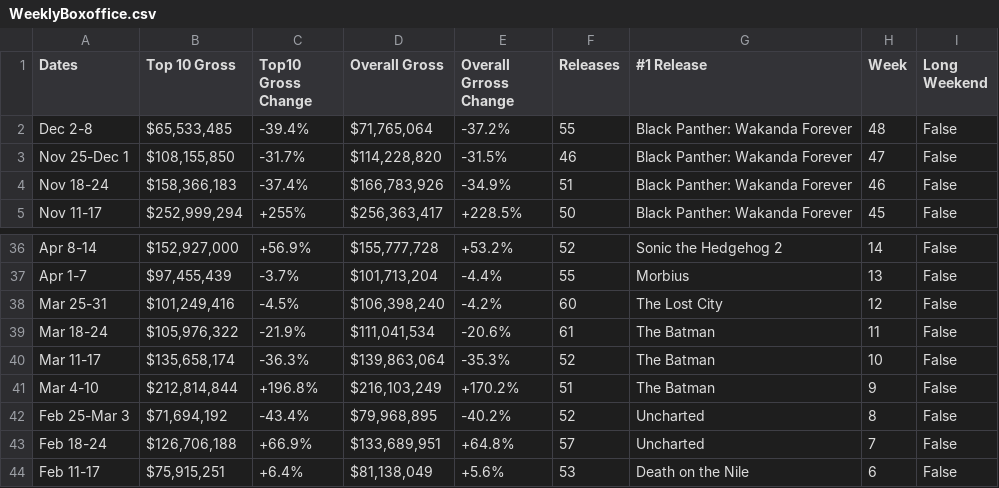
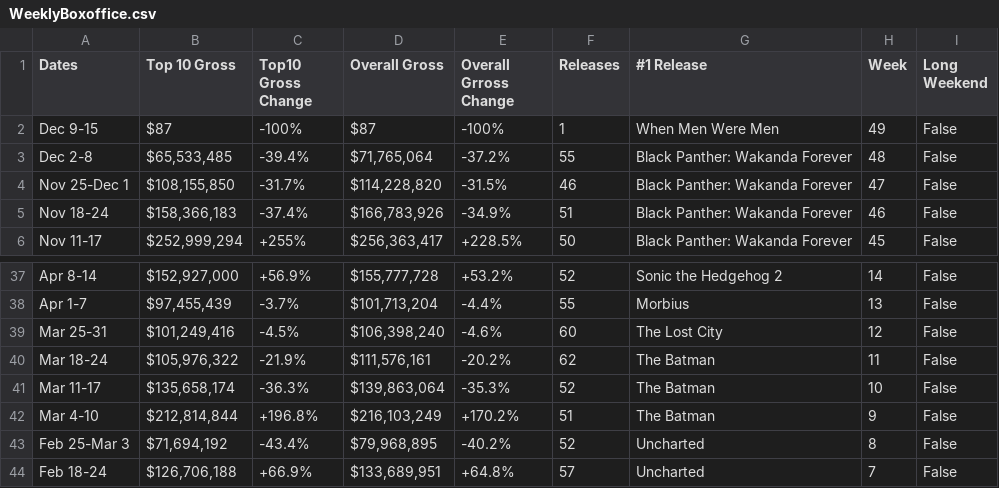
Before and after one commit to Hiromisa/boxoffice-autoscrape, a CSV file: WeeklyBoxoffice.csv, drawn as a sheet; only a part is shown, gaps mark what is left out; the shorter side is filled out with more unchanged rows.

```diff
--- a/WeeklyBoxoffice.csv
+++ b/WeeklyBoxoffice.csv
@@ -1,2 +1,3 @@
 Dates,Top 10 Gross,Top10 Gross Change,Overall Gross,Overall Grross Change,Releases,#1 Release,Week,Long Weekend
+Dec 9-15,$87,-100%,$87,-100%,1,When Men Were Men,49,False
 Dec 2-8,"$65,533,485",-39.4%,"$71,765,064",-37.2%,55,Black Panther: Wakanda Forever,48,False
@@ -37,4 +38,4 @@ Apr 8-14,"$152,927,000",+56.9%,"$155,777,728",+53.2%,52,Sonic the Hedgehog 2,14,
 Apr 1-7,"$97,455,439",-3.7%,"$101,713,204",-4.4%,55,Morbius,13,False
-Mar 25-31,"$101,249,416",-4.5%,"$106,398,240",-4.2%,60,The Lost City,12,False
-Mar 18-24,"$105,976,322",-21.9%,"$111,041,534",-20.6%,61,The Batman,11,False
+Mar 25-31,"$101,249,416",-4.5%,"$106,398,240",-4.6%,60,The Lost City,12,False
+Mar 18-24,"$105,976,322",-21.9%,"$111,576,161",-20.2%,62,The Batman,11,False
 Mar 11-17,"$135,658,174",-36.3%,"$139,863,064",-35.3%,52,The Batman,10,False
```
